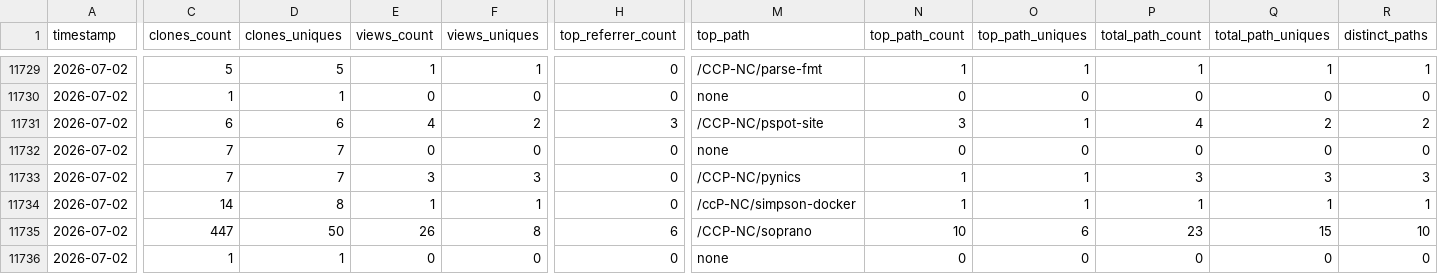
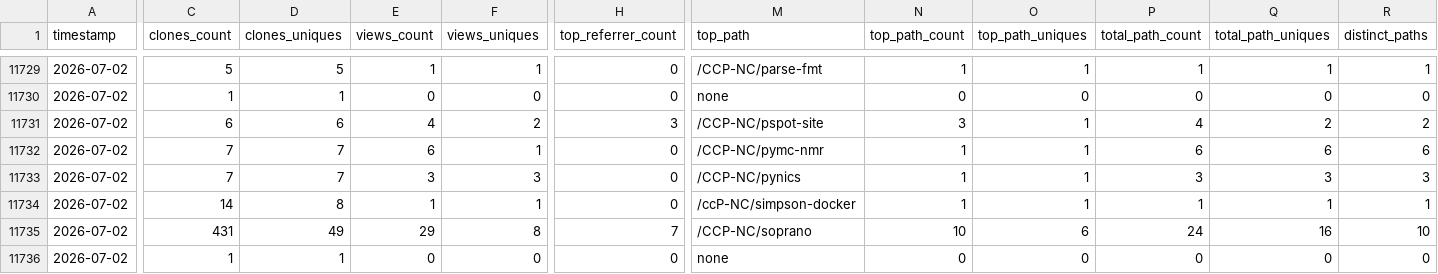
Before and after one commit to CCP-NC/metrics, a CSV file: traffic-stats/summary.csv, drawn as a sheet; only a part is shown, gaps mark what is left out; the diff covers the shown part only; the diff names each change by its address in the sheet, - before the commit and + after, or states it on an @@ line.

```diff
--- a/traffic-stats/summary.csv
+++ b/traffic-stats/summary.csv
-E11732 (views_count): 0
+E11732 (views_count): 6
-F11732 (views_uniques): 0
+F11732 (views_uniques): 1
-M11732 (top_path): none
+M11732 (top_path): /CCP-NC/pymc-nmr
-N11732 (top_path_count): 0
+N11732 (top_path_count): 1
-O11732 (top_path_uniques): 0
+O11732 (top_path_uniques): 1
-P11732 (total_path_count): 0
+P11732 (total_path_count): 6
-Q11732 (total_path_uniques): 0
+Q11732 (total_path_uniques): 6
-R11732 (distinct_paths): 0
+R11732 (distinct_paths): 6
-C11735 (clones_count): 447
+C11735 (clones_count): 431
-D11735 (clones_uniques): 50
+D11735 (clones_uniques): 49
-E11735 (views_count): 26
+E11735 (views_count): 29
-H11735 (top_referrer_count): 6
+H11735 (top_referrer_count): 7
-P11735 (total_path_count): 23
+P11735 (total_path_count): 24
-Q11735 (total_path_uniques): 15
+Q11735 (total_path_uniques): 16
```
Also changed, not shown: 57 edited cells elsewhere in this file, 53 other files.
